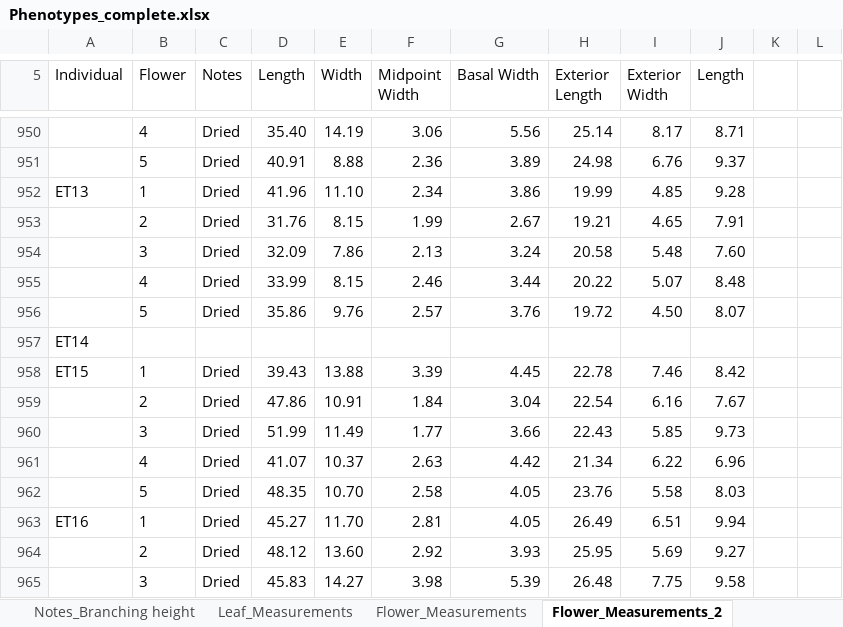
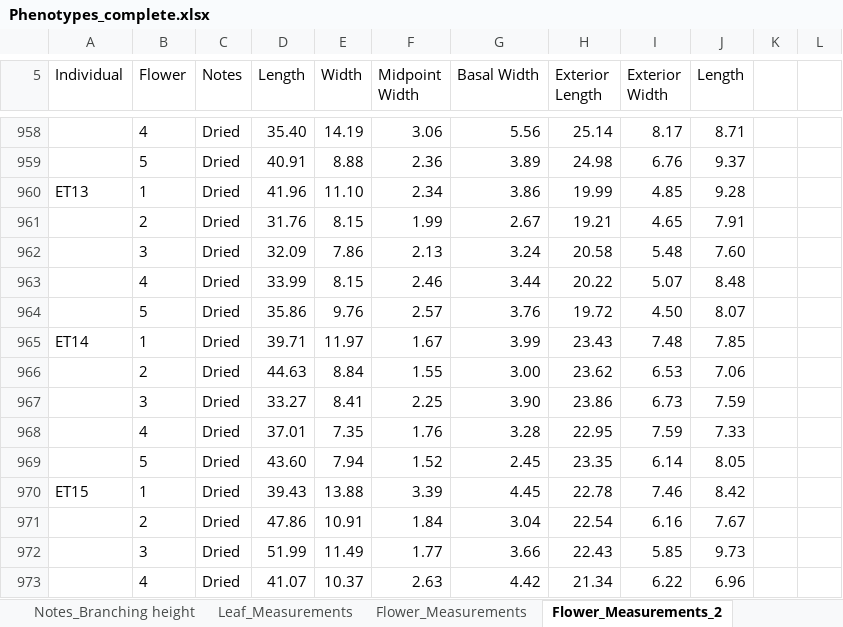
Before and after one commit to lvann/JoshuaTreeMorphology, an Excel workbook: Phenotypes_complete.xlsx, sheet Flower_Measurements_2, drawn as a sheet; only a part is shown, gaps mark what is left out; the shorter side is filled out with more unchanged rows; values as stored, in another font and other column widths than the file's, no borders; addresses are those after the commit; the diff covers the shown part only; the diff names each change by its address in the sheet, - before the commit and + after, or states it on an @@ line.

```diff
--- a/Phenotypes_complete.xlsx (sheet Flower_Measurements_2)
+++ b/Phenotypes_complete.xlsx (sheet Flower_Measurements_2)
-B965 (Flower): (empty)
+B965 (Flower): 1
-C965 (Notes): (empty)
+C965 (Notes): Dried
-D965 (Length): (empty)
+D965 (Length): 39.71
-E965 (Width): (empty)
+E965 (Width): 11.97
-F965 (Midpoint Width): (empty)
+F965 (Midpoint Width): 1.67
-G965 (Basal Width): (empty)
+G965 (Basal Width): 3.99
-H965 (Exterior Length): (empty)
+H965 (Exterior Length): 23.43
-I965 (Exterior Width): (empty)
+I965 (Exterior Width): 7.48
-J965 (Length): (empty)
+J965 (Length): 7.85
+row 966:  | 2 | Dried | 44.63 | 8.84 | 1.55 | 3.00 | 23.62 | 6.53 | 7.06
+row 967:  | 3 | Dried | 33.27 | 8.41 | 2.25 | 3.90 | 23.86 | 6.73 | 7.59
+row 968:  | 4 | Dried | 37.01 | 7.35 | 1.76 | 3.28 | 22.95 | 7.59 | 7.33
+row 969:  | 5 | Dried | 43.60 | 7.94 | 1.52 | 2.45 | 23.35 | 6.14 | 8.05
```
Also changed, not shown: 10 added rows, 2 removed rows and 18 edited cells elsewhere in this sheet, 1 other file.
